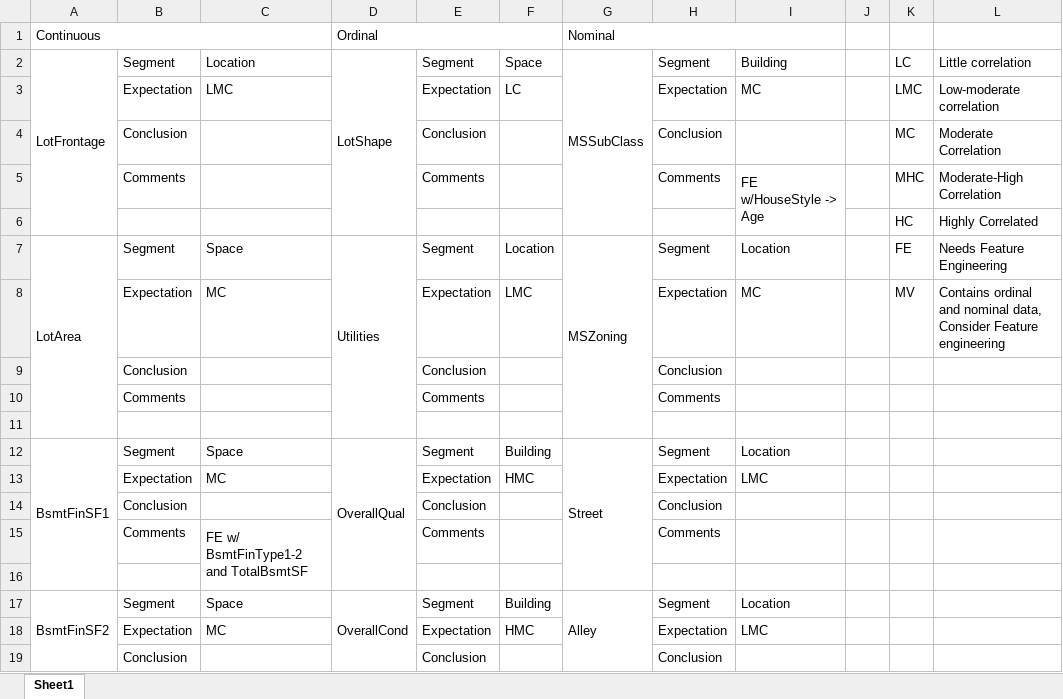
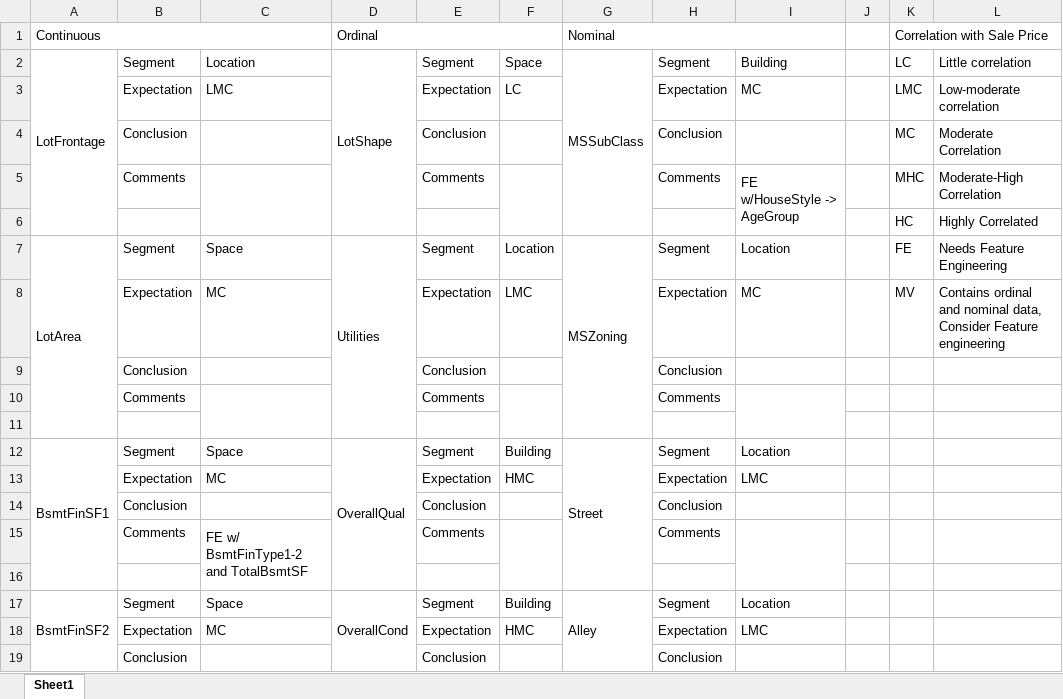
Before and after one commit to wcneill/kaggle, an Excel workbook: house prices/eda.xlsx, sheet Sheet1, drawn as a sheet; only a part is shown; values as stored, in another font and other column widths than the file's, no cell formats; the diff covers the shown part only; the diff names each change by its address in the sheet, - before the commit and + after, or states it on an @@ line.

```diff
--- a/house prices/eda.xlsx (sheet Sheet1)
+++ b/house prices/eda.xlsx (sheet Sheet1)
-K1: (empty)
+K1: Correlation with Sale Price
+K1:L1 merged
+C5:C6 merged
+F5:F6 merged
-I5: FE w/HouseStyle -> Age
+I5: FE w/HouseStyle -> AgeGroup
+C10:C11 merged
+F10:F11 merged
+I10:I11 merged
+F15:F16 merged
+I15:I16 merged
```
Also changed, not shown: 10 added rows, 5 removed rows, 2 moved rows, 21 edited cells and merged cells elsewhere in this sheet, cell formats, 1 other file.
